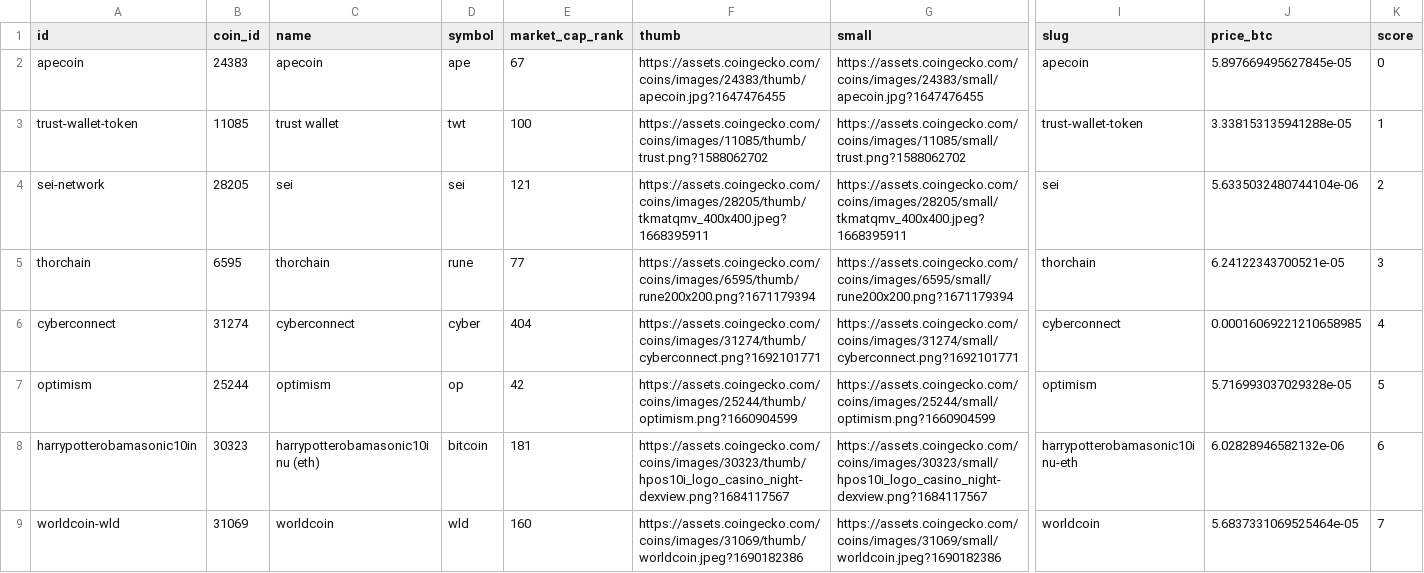
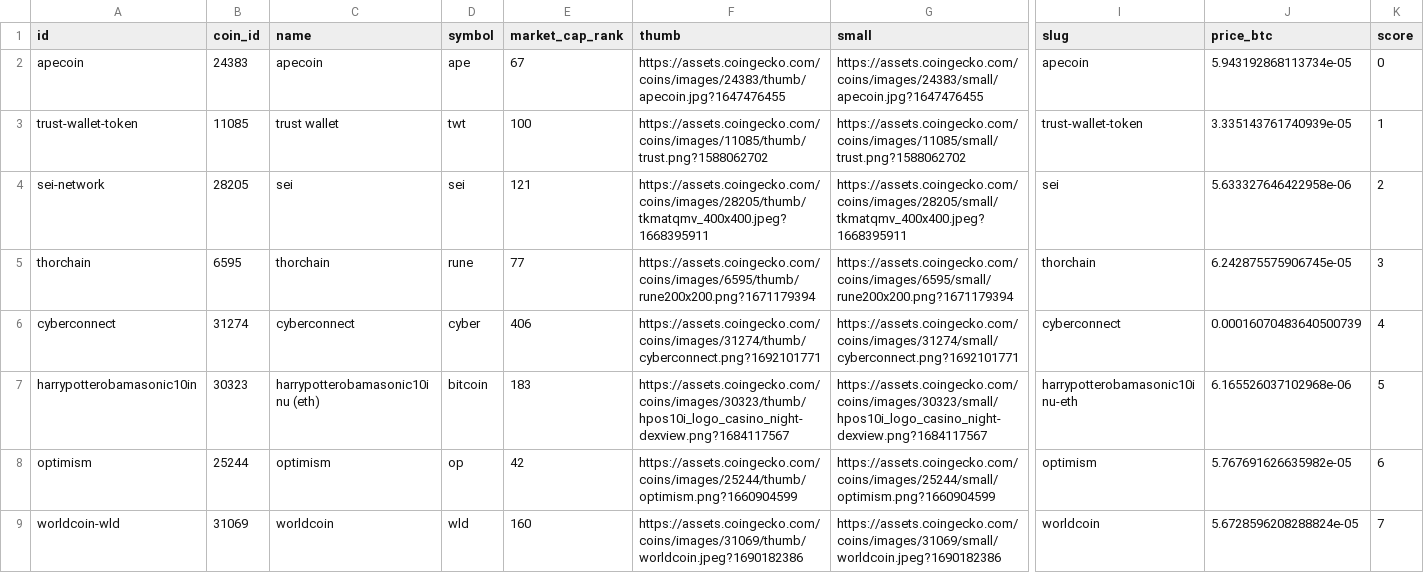
Before and after one commit to Lucaramallo/Cripto_analisis_lucaramallo, a CSV file: Csvs_cleanned/coins_global_trends.csv, drawn as a sheet; only a part is shown, gaps mark what is left out; removed rows and columns are numbered as before the commit, all else as after; rows hold the shown columns only; the diff names each change by its address in the sheet, - before the commit and + after, or states it on an @@ line.

```diff
--- a/Csvs_cleanned/coins_global_trends.csv
+++ b/Csvs_cleanned/coins_global_trends.csv
-J2 (price_btc): 5.897669495627845e-05
+J2 (price_btc): 5.943192868113734e-05
-J3 (price_btc): 3.338153135941288e-05
+J3 (price_btc): 3.335143761740939e-05
-J4 (price_btc): 5.6335032480744104e-06
+J4 (price_btc): 5.633327646422958e-06
-J5 (price_btc): 6.24122343700521e-05
+J5 (price_btc): 6.242875575906745e-05
-E6 (market_cap_rank): 404
+E6 (market_cap_rank): 406
-J6 (price_btc): 0.00016069221210658985
+J6 (price_btc): 0.00016070483640500739
+row 7: harrypotterobamasonic10in | 30323 | harrypotterobamasonic10inu (eth) | bitcoin | 183 | https://assets.coingecko.com/coins/images/30323/thumb/hpos10i_logo_casino_night-dexview.png?1684117567 | https://assets.coingecko.com/coins/images/30323/small/hpos10i_logo_casino_night-dexview.png?1684117567 | harrypotterobamasonic10inu-eth | 6.165526037102968e-06 | 5
-J8 (price_btc): 5.716993037029328e-05
+J8 (price_btc): 5.767691626635982e-05
-K8 (score): 5
+K8 (score): 6
-row 8: harrypotterobamasonic10in | 30323 | harrypotterobamasonic10inu (eth) | bitcoin | 181 | https://assets.coingecko.com/coins/images/30323/thumb/hpos10i_logo_casino_night-dexview.png?1684117567 | https://assets.coingecko.com/coins/images/30323/small/hpos10i_logo_casino_night-dexview.png?1684117567 | harrypotterobamasonic10inu-eth | 6.02828946582132e-06 | 6
-J9 (price_btc): 5.6837331069525464e-05
+J9 (price_btc): 5.6728596208288824e-05
```
Also changed, not shown: Csvs_cleanned/normalized_tickers_resume.csv, Csvs_cleanned/ohlc_prices.csv, 8 other files.
